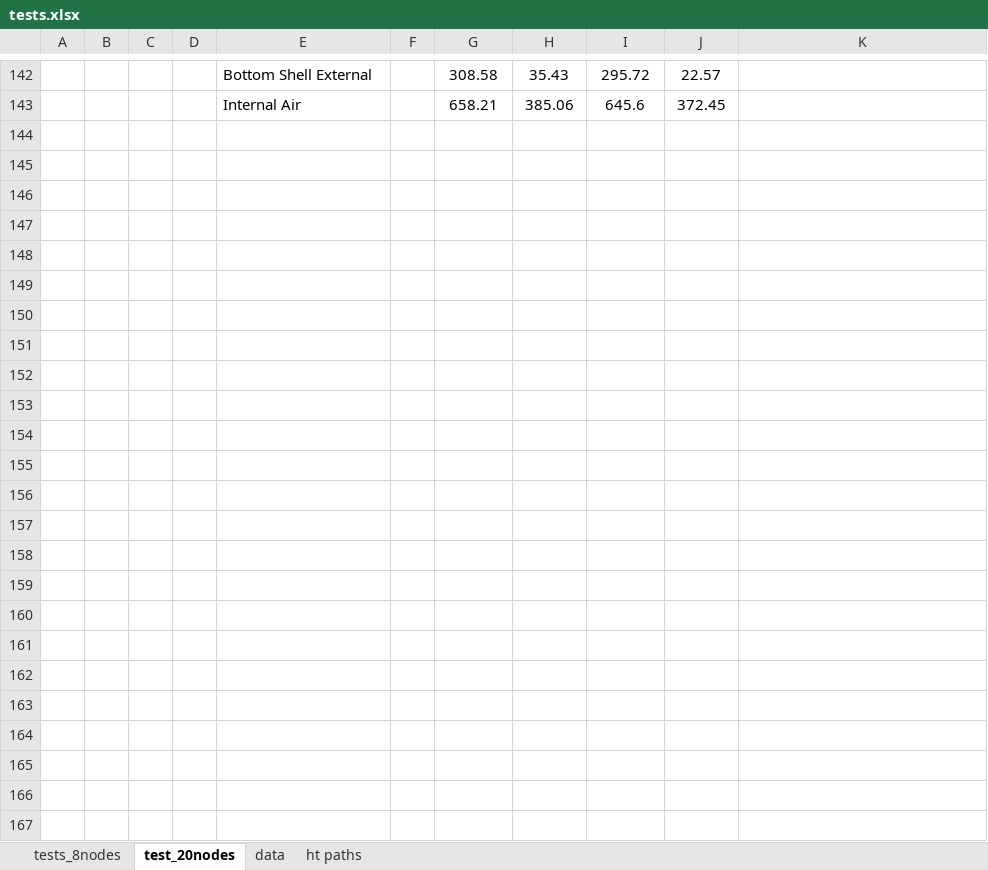
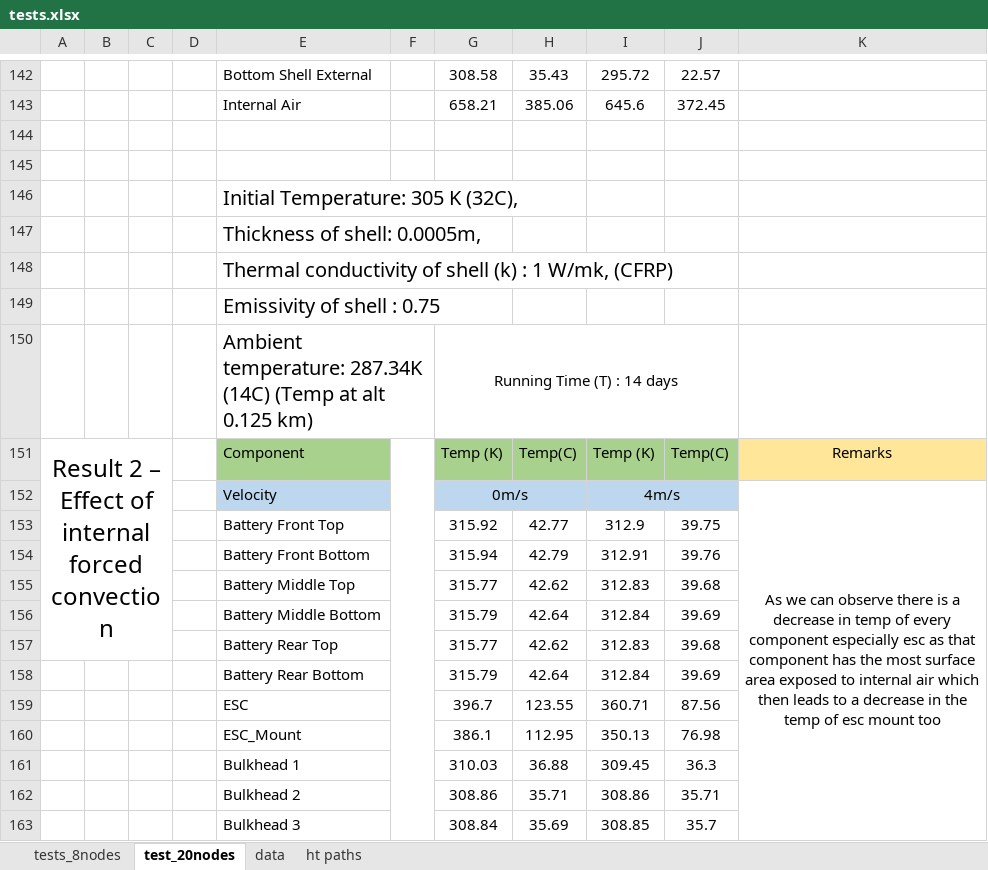
Before and after one commit to John-doe2025/HTSims_GIT, an Excel workbook: tests.xlsx, sheet test_20nodes, drawn as a sheet; only a part is shown, gaps mark what is left out; values as stored, in another font and other column widths than the file's, no borders; the diff covers the shown part only; the diff names each change by its address in the sheet, - before the commit and + after, or states it on an @@ line.

```diff
--- a/tests.xlsx (sheet test_20nodes)
+++ b/tests.xlsx (sheet test_20nodes)
+row 144: (empty)
+row 145: (empty)
+row 146:  |  |  |  | Initial Temperature: 305 K (32C),
+row 147:  |  |  |  | Thickness of shell: 0.0005m,
+row 148:  |  |  |  | Thermal conductivity of shell (k) : 1 W/mk, (CFRP)
+row 149:  |  |  |  | Emissivity of shell : 0.75
+row 150:  |  |  |  | Ambient temperature: 287.34K (14C) (Temp at alt 0.125 km) |  | Running Time (T) : 14 days
+row 151: Result 2 – Effect of internal forced convection |  |  |  | Component |  | Temp (K) | Temp(C) | Temp (K) | Temp(C) | Remarks
+row 152:  |  |  |  | Velocity |  | 0m/s |  | 4m/s |  | As we can observe there is a decrease in temp of every component especially esc as that component has the most surface area exposed to internal air which then leads to a decrease in the temp of esc mount too
+row 153:  |  |  |  | Battery Front Top |  | 315.92 | 42.77 | 312.9 | 39.75
+row 154:  |  |  |  | Battery Front Bottom |  | 315.94 | 42.79 | 312.91 | 39.76
+row 155:  |  |  |  | Battery Middle Top |  | 315.77 | 42.62 | 312.83 | 39.68
+row 156:  |  |  |  | Battery Middle Bottom |  | 315.79 | 42.64 | 312.84 | 39.69
+row 157:  |  |  |  | Battery Rear Top |  | 315.77 | 42.62 | 312.83 | 39.68
+row 158:  |  |  |  | Battery Rear Bottom |  | 315.79 | 42.64 | 312.84 | 39.69
+row 159:  |  |  |  | ESC |  | 396.7 | 123.55 | 360.71 | 87.56
+row 160:  |  |  |  | ESC_Mount |  | 386.1 | 112.95 | 350.13 | 76.98
+row 161:  |  |  |  | Bulkhead 1 |  | 310.03 | 36.88 | 309.45 | 36.3
+row 162:  |  |  |  | Bulkhead 2 |  | 308.86 | 35.71 | 308.86 | 35.71
+row 163:  |  |  |  | Bulkhead 3 |  | 308.84 | 35.69 | 308.85 | 35.7
```
Also changed, not shown: 9 added rows elsewhere in this sheet, 16 other files.
